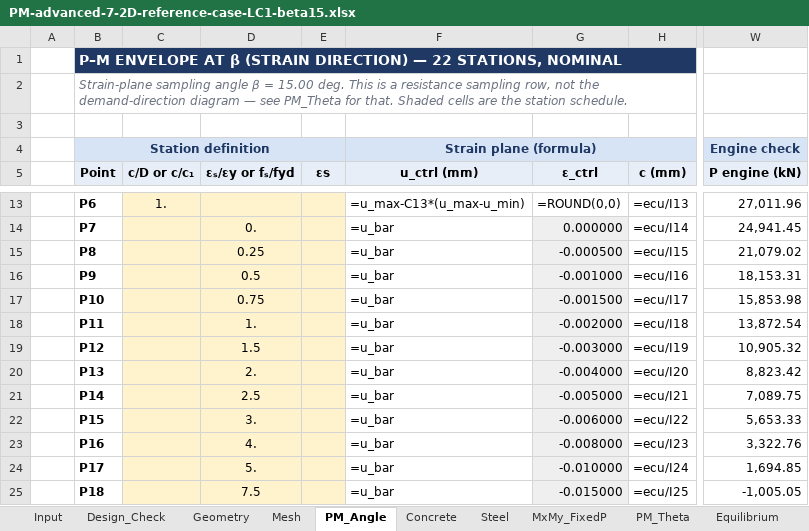
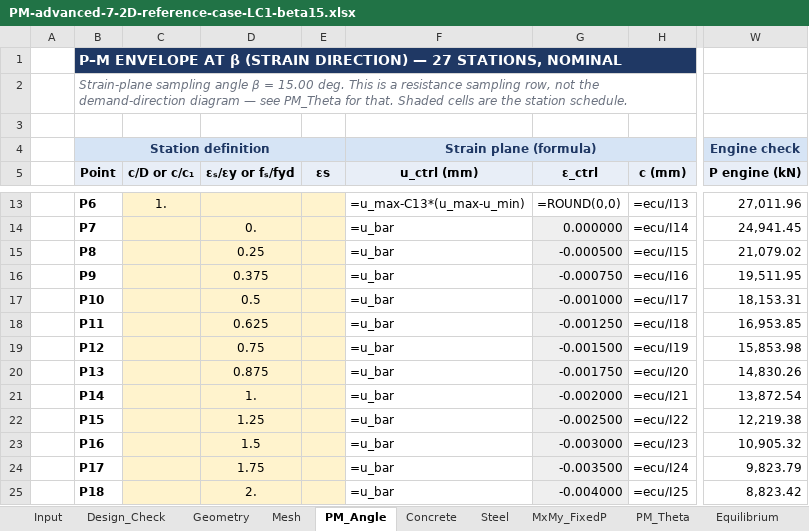
Before and after one commit to lxhungdp/RC-concrete-section, an Excel workbook: docs/examples/reference-case/generated/PM-advanced-7-2D-reference-case-LC1-beta15.xlsx, sheet PM_Angle, drawn as a sheet; only a part is shown, gaps mark what is left out; values as stored, in another font and other column widths than the file's, no borders; formulas without a stored value are shown as written; the diff covers the shown part only; the diff names each change by its address in the sheet, - before the commit and + after, or states it on an @@ line.

```diff
--- a/docs/examples/reference-case/generated/PM-advanced-7-2D-reference-case-LC1-beta15.xlsx (sheet PM_Angle)
+++ b/docs/examples/reference-case/generated/PM-advanced-7-2D-reference-case-LC1-beta15.xlsx (sheet PM_Angle)
-B1: …DIRECTION) — 22 STATIONS, NOMINAL
+B1: …DIRECTION) — 27 STATIONS, NOMINAL
-D16: 0.5
+D16: 0.375
-G16: -0.001000
+G16: -0.000750
-W16: 18,153.31
+W16: 19,511.95
-D17: 0.75
+D17: 0.5
-G17: -0.001500
+G17: -0.001000
-W17: 15,853.98
+W17: 18,153.31
-D18: 1.
+D18: 0.625
-G18: -0.002000
+G18: -0.001250
-W18: 13,872.54
+W18: 16,953.85
-D19: 1.5
+D19: 0.75
-G19: -0.003000
+G19: -0.001500
-W19: 10,905.32
+W19: 15,853.98
-D20: 2.
+D20: 0.875
-G20: -0.004000
+G20: -0.001750
-W20: 8,823.42
+W20: 14,830.26
-D21: 2.5
+D21: 1.
-G21: -0.005000
+G21: -0.002000
-W21: 7,089.75
+W21: 13,872.54
-D22: 3.
+D22: 1.25
-G22: -0.006000
+G22: -0.002500
-W22: 5,653.33
+W22: 12,219.38
-D23: 4.
+D23: 1.5
-G23: -0.008000
+G23: -0.003000
-W23: 3,322.76
+W23: 10,905.32
-D24: 5.
+D24: 1.75
-G24: -0.010000
+G24: -0.003500
-W24: 1,694.85
+W24: 9,823.79
-D25: 7.5
+D25: 2.
-G25: -0.015000
+G25: -0.004000
-W25: -1,005.05
+W25: 8,823.42
```
Also changed, not shown: 5 added rows, 13 edited cells and cell formats elsewhere in this sheet, sheet MxMy_FixedP, sheet Steel, sheet PM_Theta, sheet Design_Check, sheet Equilibrium, sheet Input, 1 more sheet, 49 other files.
